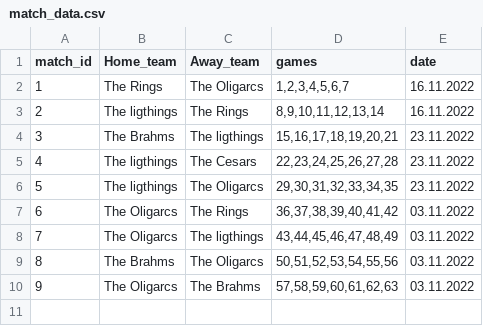
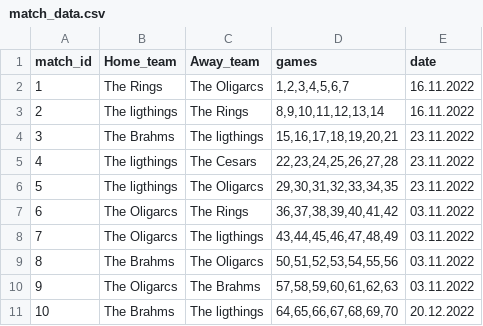
Before and after one commit to JonAtliG/VNL1-H-pur_36, a CSV file: data/files/match_data.csv, drawn as a sheet.

```diff
--- a/data/files/match_data.csv
+++ b/data/files/match_data.csv
@@ -10 +10,2 @@ match_id;Home_team;Away_team;games;date
 9;The Oligarcs;The Brahms;57,58,59,60,61,62,63;03.11.2022
+10;The Brahms;The ligthings;64,65,66,67,68,69,70;20.12.2022
```
Also changed, not shown: data/files/game_data.csv, 3 other files.
